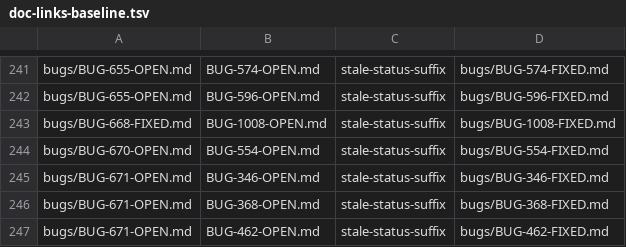
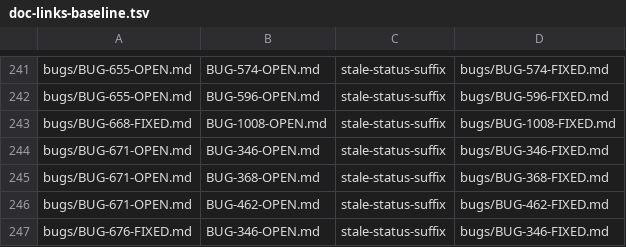
Before and after one commit to LearnJava/lumen-browser, a TSV file: scripts/doc-links-baseline.tsv, drawn as a sheet; only a part is shown, gaps mark what is left out; the shorter side is filled out with more unchanged rows; the diff names each change by its address in the sheet, - before the commit and + after, or states it on an @@ line.

```diff
--- a/scripts/doc-links-baseline.tsv
+++ b/scripts/doc-links-baseline.tsv
-row 244: bugs/BUG-670-OPEN.md | BUG-554-OPEN.md | stale-status-suffix | bugs/BUG-554-FIXED.md
```
Also changed, not shown: 15 other files.
